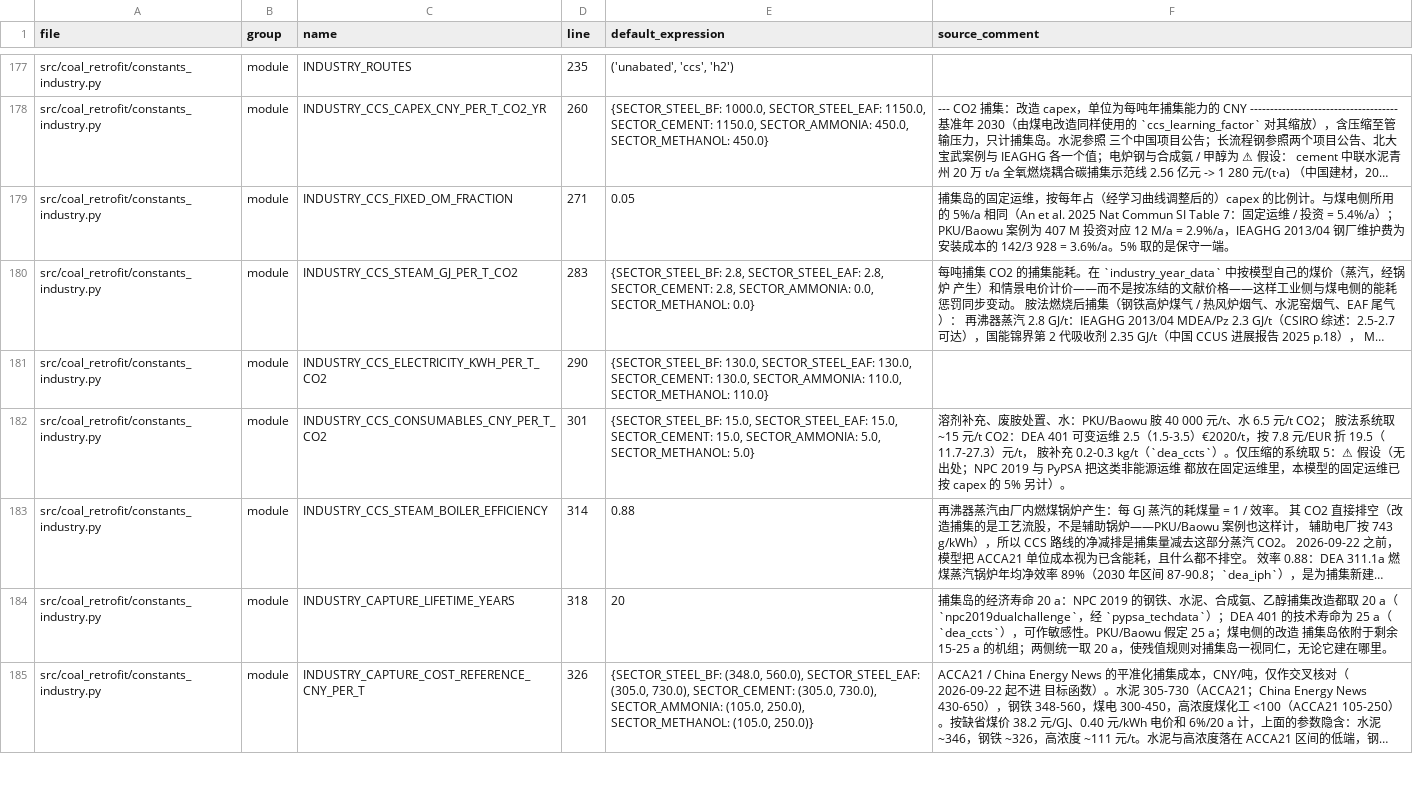
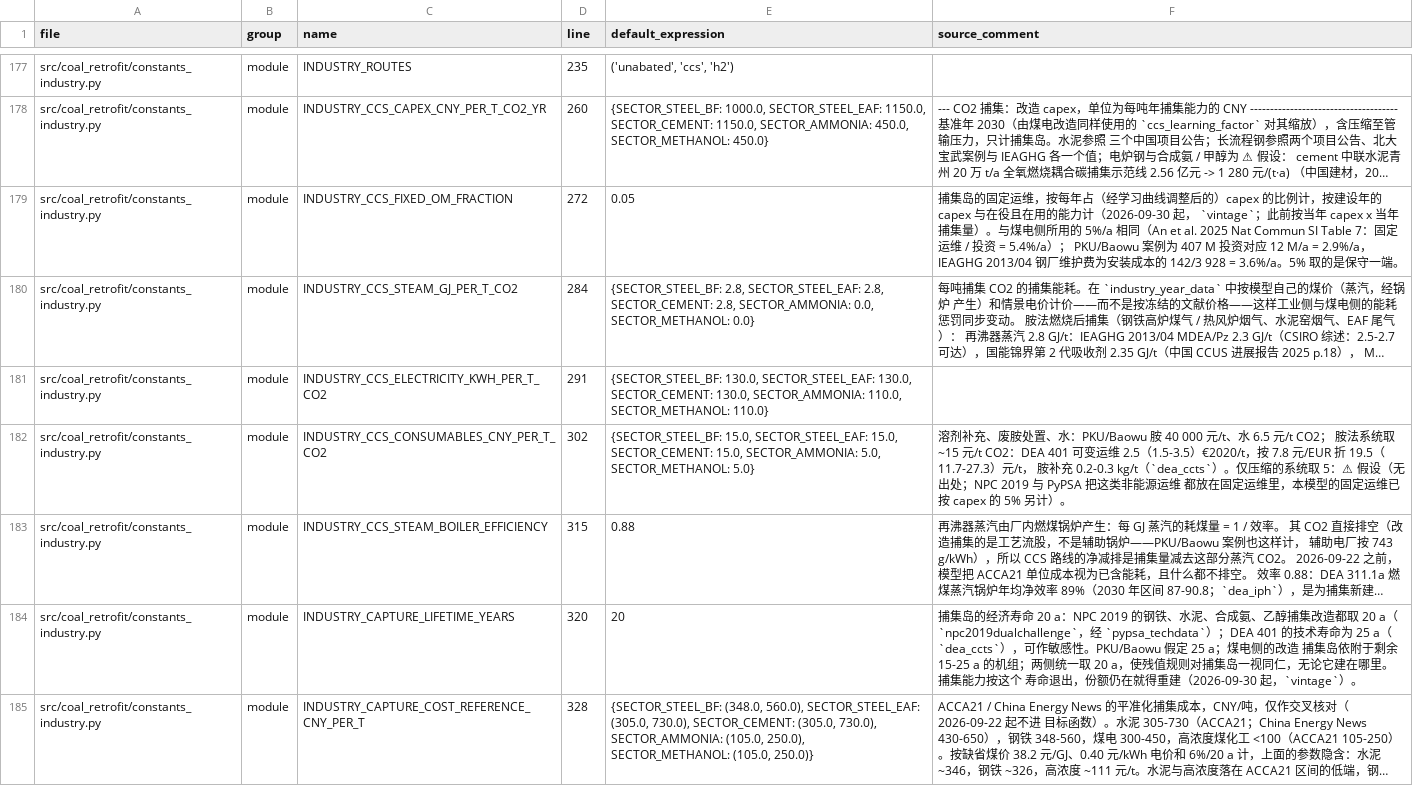
Before and after one commit to onismyh/infra_retrofit, a CSV file: docs/参数审查_代码清单_20260930.csv, drawn as a sheet; only a part is shown, gaps mark what is left out; long unchanged cells end in …; the diff covers the shown part only; the diff names each change by its address in the sheet, - before the commit and + after, or states it on an @@ line.

```diff
--- a/docs/参数审查_代码清单_20260930.csv
+++ b/docs/参数审查_代码清单_20260930.csv
-D179 (line): 271
+D179 (line): 272
-F179 (source_comment): …的比例计。与煤电…
+F179 (source_comment): …的比例计，按建设年的 capex 与在役且在用的能力计（2026-09-30 起， `vintage`；此前按当年 capex x 当年捕集量）。与煤电…
-D180 (line): 283
+D180 (line): 284
-D181 (line): 290
+D181 (line): 291
-D182 (line): 301
+D182 (line): 302
-D183 (line): 314
+D183 (line): 315
-D184 (line): 318
+D184 (line): 320
-F184 (source_comment): …在哪里。
+F184 (source_comment): …在哪里。捕集能力按这个 寿命退出，份额仍在就得重建（2026-09-30 起，`vintage`）。
-D185 (line): 326
+D185 (line): 328
```
Also changed, not shown: 11 edited cells elsewhere in this file, 6 other files.
